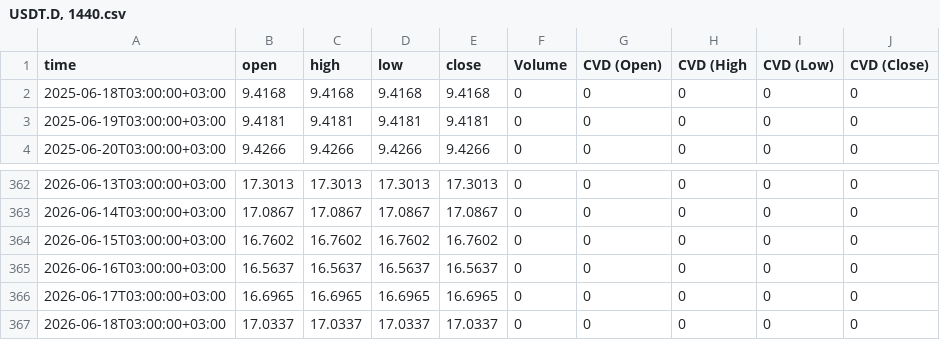
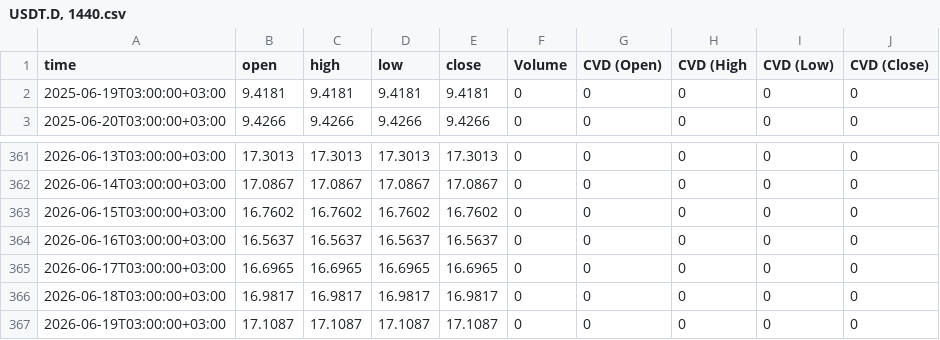
Before and after one commit to sanadshlabi89-cloud/btc-data, a CSV file: USDT.D, 1440.csv, drawn as a sheet; only a part is shown, gaps mark what is left out.

```diff
--- a/USDT.D, 1440.csv
+++ b/USDT.D, 1440.csv
@@ -1,3 +1,2 @@
 time,open,high,low,close,Volume,CVD (Open),CVD (High,CVD (Low),CVD (Close)
-2025-06-18T03:00:00+03:00,9.4168,9.4168,9.4168,9.4168,0,0,0,0,0
 2025-06-19T03:00:00+03:00,9.4181,9.4181,9.4181,9.4181,0,0,0,0,0
@@ -366,2 +365,3 @@ time,open,high,low,close,Volume,CVD (Open),CVD (High,CVD (Low),CVD (Close)
 2026-06-17T03:00:00+03:00,16.6965,16.6965,16.6965,16.6965,0,0,0,0,0
-2026-06-18T03:00:00+03:00,17.0337,17.0337,17.0337,17.0337,0,0,0,0,0
+2026-06-18T03:00:00+03:00,16.9817,16.9817,16.9817,16.9817,0,0,0,0,0
+2026-06-19T03:00:00+03:00,17.1087,17.1087,17.1087,17.1087,0,0,0,0,0
```
Also changed, not shown: DXY, 1440.csv, 3 other files.
